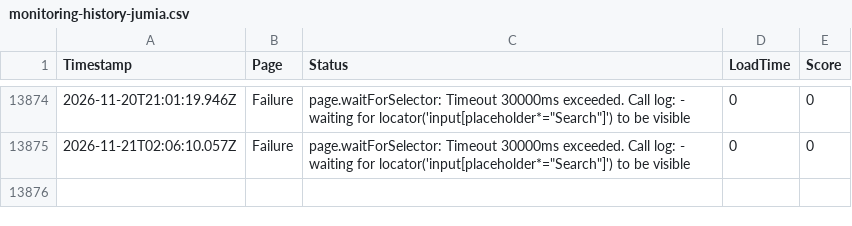
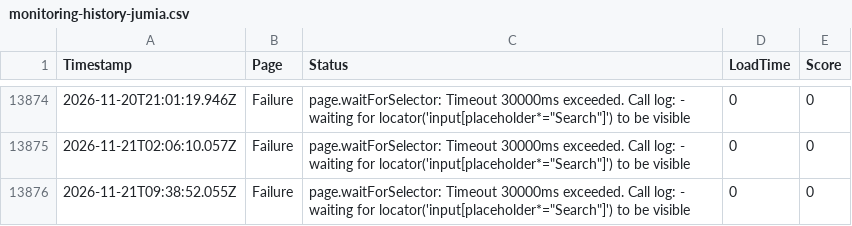
Before and after one commit to ibrahimelmekkawi-dot/momo-ux-monitor, a CSV file: monitoring-history-jumia.csv, drawn as a sheet; only a part is shown, gaps mark what is left out.

```diff
--- a/monitoring-history-jumia.csv
+++ b/monitoring-history-jumia.csv
@@ -13875 +13875,2 @@ Timestamp,Page,Status,LoadTime,Score
 2026-11-21T02:06:10.057Z,Failure,page.waitForSelector: Timeout 30000ms exceeded. Call log:   - waiting for locator('input[placeholder*="Search"]') to be visible,0,0
+2026-11-21T09:38:52.055Z,Failure,page.waitForSelector: Timeout 30000ms exceeded. Call log:   - waiting for locator('input[placeholder*="Search"]') to be visible,0,0
```
